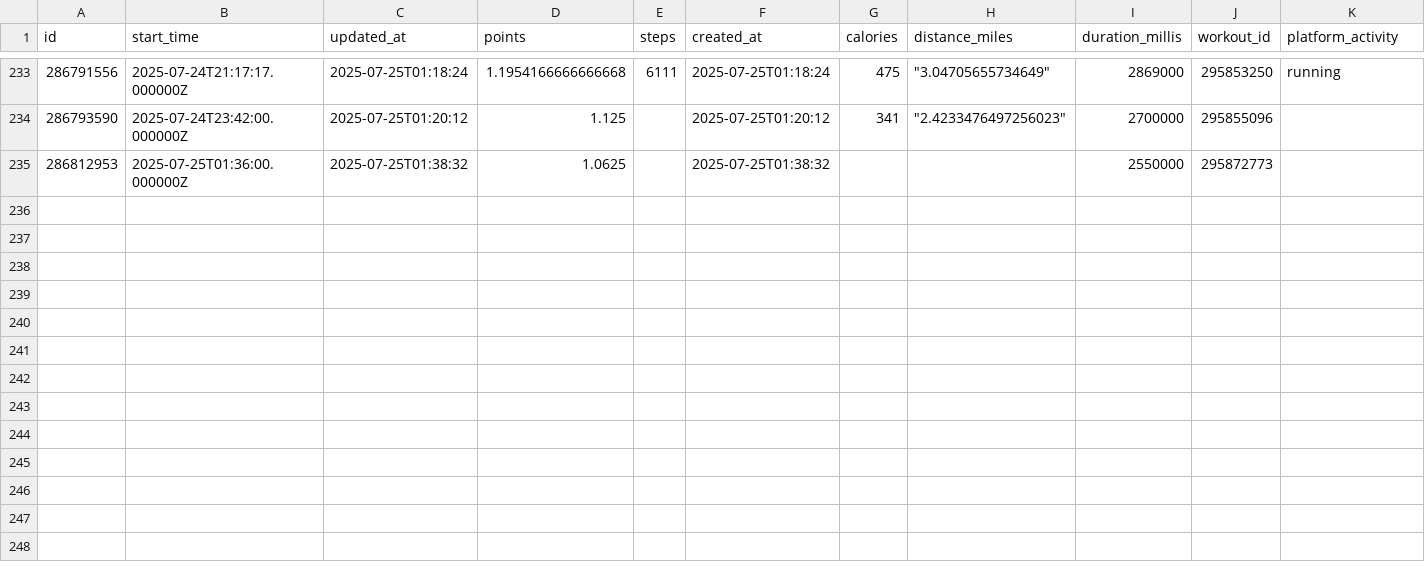
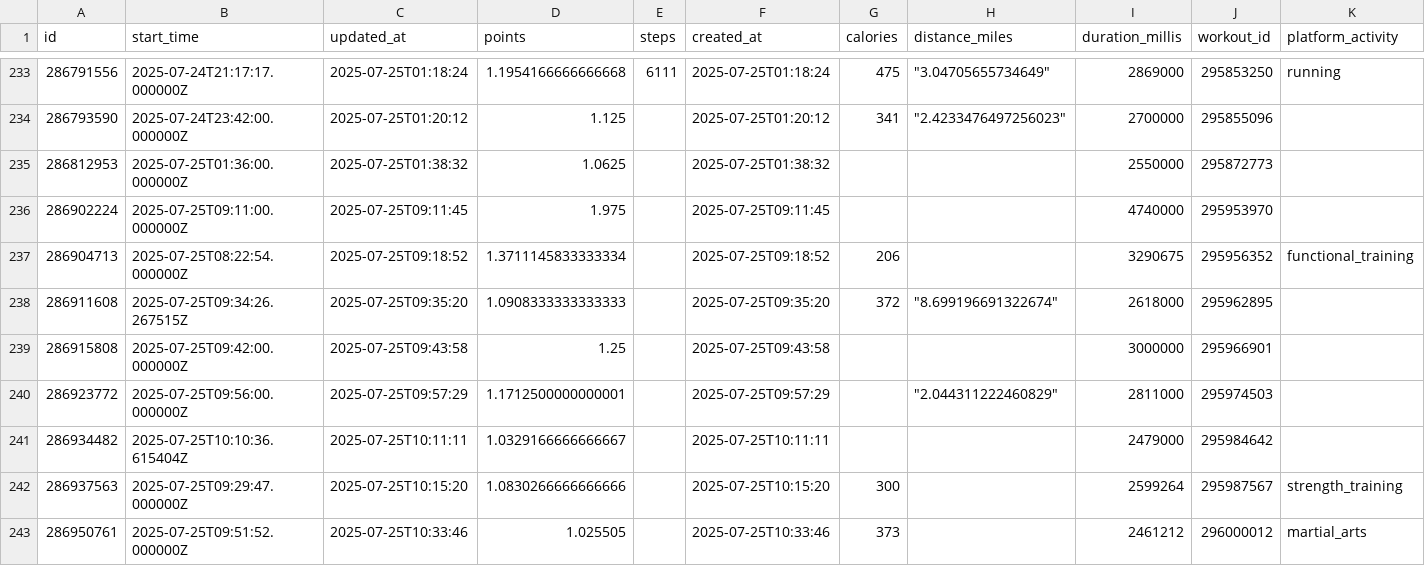
Before and after one commit to GabrielSouzaJesus/ProjetoGmyRats, a CSV file: Dados/check_in_activities.csv, drawn as a sheet; only a part is shown, gaps mark what is left out; rows hold the shown columns only; the diff names each change by its address in the sheet, - before the commit and + after, or states it on an @@ line.

```diff
--- a/Dados/check_in_activities.csv
+++ b/Dados/check_in_activities.csv
+row 236: 286902224 | 2025-07-25T09:11:00.000000Z | 2025-07-25T09:11:45 | 1.975 |  | 2025-07-25T09:11:45 |  |  | 4740000 | 295953970
+row 237: 286904713 | 2025-07-25T08:22:54.000000Z | 2025-07-25T09:18:52 | 1.3711145833333334 |  | 2025-07-25T09:18:52 | 206 |  | 3290675 | 295956352 | functional_training
+row 238: 286911608 | 2025-07-25T09:34:26.267515Z | 2025-07-25T09:35:20 | 1.0908333333333333 |  | 2025-07-25T09:35:20 | 372 | "8.699196691322674" | 2618000 | 295962895
+row 239: 286915808 | 2025-07-25T09:42:00.000000Z | 2025-07-25T09:43:58 | 1.25 |  | 2025-07-25T09:43:58 |  |  | 3000000 | 295966901
+row 240: 286923772 | 2025-07-25T09:56:00.000000Z | 2025-07-25T09:57:29 | 1.1712500000000001 |  | 2025-07-25T09:57:29 |  | "2.044311222460829" | 2811000 | 295974503
+row 241: 286934482 | 2025-07-25T10:10:36.615404Z | 2025-07-25T10:11:11 | 1.0329166666666667 |  | 2025-07-25T10:11:11 |  |  | 2479000 | 295984642
+row 242: 286937563 | 2025-07-25T09:29:47.000000Z | 2025-07-25T10:15:20 | 1.0830266666666666 |  | 2025-07-25T10:15:20 | 300 |  | 2599264 | 295987567 | strength_training
+row 243: 286950761 | 2025-07-25T09:51:52.000000Z | 2025-07-25T10:33:46 | 1.025505 |  | 2025-07-25T10:33:46 | 373 |  | 2461212 | 296000012 | martial_arts
```
Also changed, not shown: Dados/check_in_media.csv, Dados/check_ins.csv, 3 other files.
